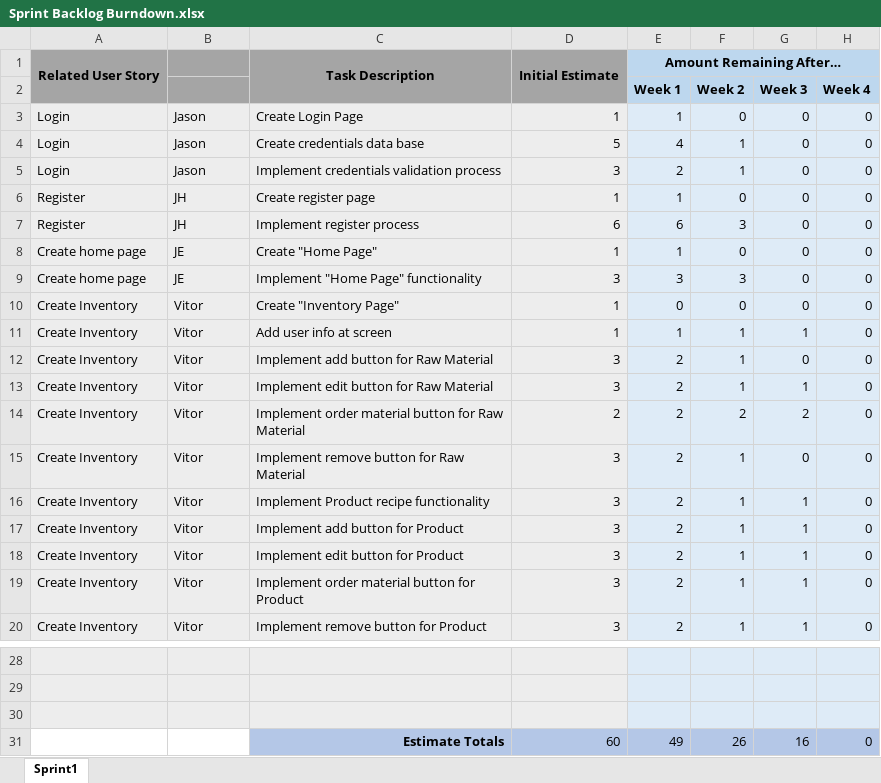
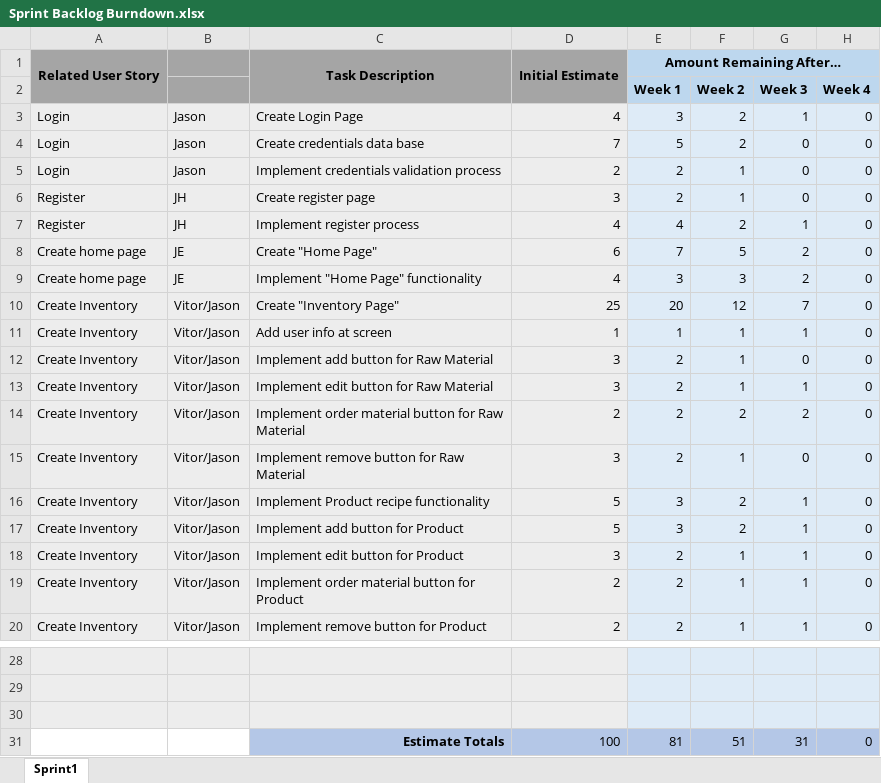
Before and after one commit to UWGDreamTeam/SE2Project, an Excel workbook: documentation/Sprint Backlog Burndown.xlsx, sheet Sprint1, drawn as a sheet; only a part is shown, gaps mark what is left out; values as stored, in another font and other column widths than the file's, no borders; charts and pictures not drawn; the diff covers the shown part only; the diff names each change by its address in the sheet, - before the commit and + after, or states it on an @@ line.

Commit message:
Update Sprint Backlog Burndown.xlsx
Update the spring backlog to reflect the team's efforts

```diff
--- a/documentation/Sprint Backlog Burndown.xlsx (sheet Sprint1)
+++ b/documentation/Sprint Backlog Burndown.xlsx (sheet Sprint1)
-D3: 1
+D3: 4
-E3: 1
+E3: 3
-F3: 0
+F3: 2
-G3: 0
+G3: 1
-D4: 5
+D4: 7
-E4: 4
+E4: 5
-F4: 1
+F4: 2
-D5: 3
+D5: 2
-D6: 1
+D6: 3
-E6: 1
+E6: 2
-F6: 0
+F6: 1
-D7: 6
+D7: 4
-E7: 6
+E7: 4
-F7: 3
+F7: 2
-G7: 0
+G7: 1
-D8: 1
+D8: 6
-E8: 1
+E8: 7
-F8: 0
+F8: 5
-G8:G9: 0
+G8:G9: 2
-D9: 3
+D9: 4
-B10:B20: Vitor
+B10:B20: Vitor/Jason
-D10: 1
+D10: 25
-E10: 0
+E10: 20
-F10: 0
+F10: 12
-G10: 0
+G10: 7
-D16:D17: 3
+D16:D17: 5
-E16:E17: 2
+E16:E17: 3
-F16:F17: 1
+F16:F17: 2
-D19:D20: 3
+D19:D20: 2
-D31: 60
+D31: 100
-E31: 49
+E31: 81
-F31: 26
+F31: 51
-G31: 16
+G31: 31
```
Also changed, not shown: 8 edited cells elsewhere in this sheet, charts or pictures.
